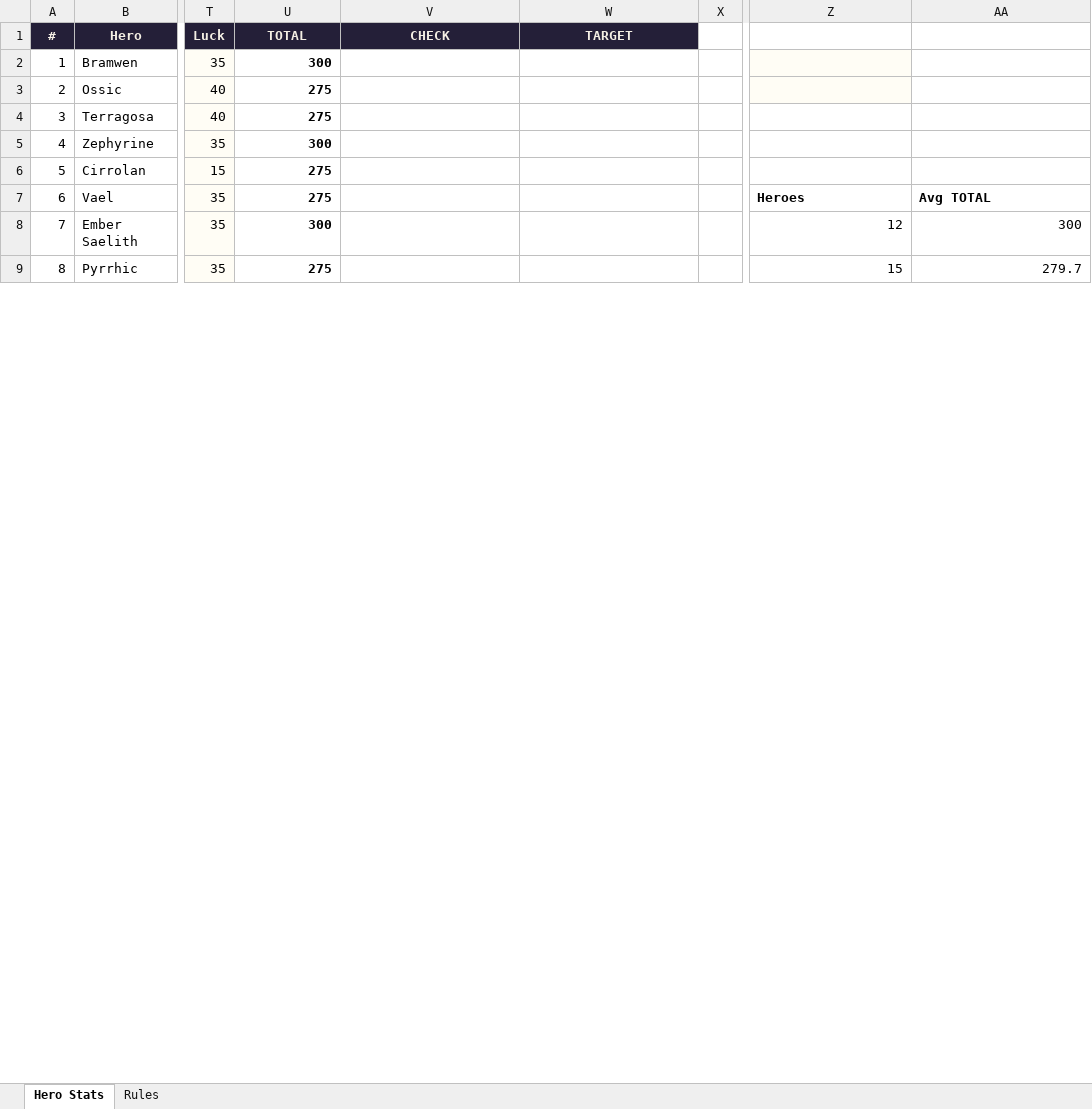
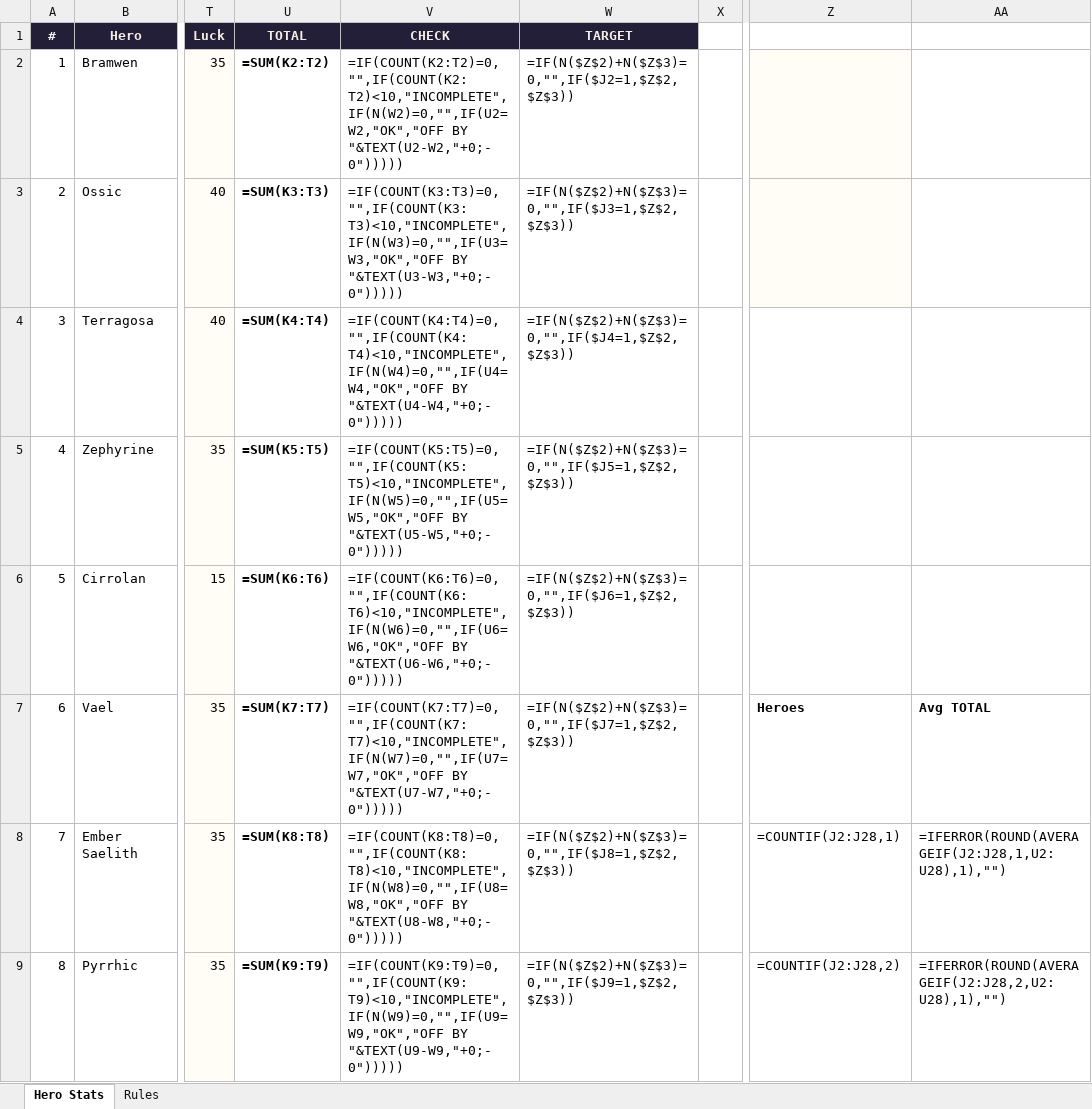
Before and after one commit to jonupchurch/LMNTLZ, an Excel workbook: resources/characters/hero-stats.xlsx, sheet Hero Stats, drawn as a sheet; only a part is shown, gaps mark what is left out; values as stored, in another font and other column widths than the file's, no borders; formulas without a stored value are shown as written; charts and pictures not drawn; the diff covers the shown part only; the diff names each change by its address in the sheet, - before the commit and + after, or states it on an @@ line.

```diff
--- a/resources/characters/hero-stats.xlsx (sheet Hero Stats)
+++ b/resources/characters/hero-stats.xlsx (sheet Hero Stats)
-U2 (TOTAL): 300
+U2 (TOTAL): =SUM(K2:T2)
-V2 (CHECK): (empty)
+V2 (CHECK): =IF(COUNT(K2:T2)=0,"",IF(COUNT(K2:T2)<10,"INCOMPLETE",IF(N(W2)=0,"",IF(U2=W2,"OK","OFF BY "&TEXT(U2-W2,"+0;-0")))))
-W2 (TARGET): (empty)
+W2 (TARGET): =IF(N($Z$2)+N($Z$3)=0,"",IF($J2=1,$Z$2,$Z$3))
-U3 (TOTAL): 275
+U3 (TOTAL): =SUM(K3:T3)
-V3 (CHECK): (empty)
+V3 (CHECK): =IF(COUNT(K3:T3)=0,"",IF(COUNT(K3:T3)<10,"INCOMPLETE",IF(N(W3)=0,"",IF(U3=W3,"OK","OFF BY "&TEXT(U3-W3,"+0;-0")))))
-W3 (TARGET): (empty)
+W3 (TARGET): =IF(N($Z$2)+N($Z$3)=0,"",IF($J3=1,$Z$2,$Z$3))
-U4 (TOTAL): 275
+U4 (TOTAL): =SUM(K4:T4)
-V4 (CHECK): (empty)
+V4 (CHECK): =IF(COUNT(K4:T4)=0,"",IF(COUNT(K4:T4)<10,"INCOMPLETE",IF(N(W4)=0,"",IF(U4=W4,"OK","OFF BY "&TEXT(U4-W4,"+0;-0")))))
-W4 (TARGET): (empty)
+W4 (TARGET): =IF(N($Z$2)+N($Z$3)=0,"",IF($J4=1,$Z$2,$Z$3))
-U5 (TOTAL): 300
+U5 (TOTAL): =SUM(K5:T5)
-V5 (CHECK): (empty)
+V5 (CHECK): =IF(COUNT(K5:T5)=0,"",IF(COUNT(K5:T5)<10,"INCOMPLETE",IF(N(W5)=0,"",IF(U5=W5,"OK","OFF BY "&TEXT(U5-W5,"+0;-0")))))
-W5 (TARGET): (empty)
+W5 (TARGET): =IF(N($Z$2)+N($Z$3)=0,"",IF($J5=1,$Z$2,$Z$3))
-U6 (TOTAL): 275
+U6 (TOTAL): =SUM(K6:T6)
-V6 (CHECK): (empty)
+V6 (CHECK): =IF(COUNT(K6:T6)=0,"",IF(COUNT(K6:T6)<10,"INCOMPLETE",IF(N(W6)=0,"",IF(U6=W6,"OK","OFF BY "&TEXT(U6-W6,"+0;-0")))))
-W6 (TARGET): (empty)
+W6 (TARGET): =IF(N($Z$2)+N($Z$3)=0,"",IF($J6=1,$Z$2,$Z$3))
-U7 (TOTAL): 275
+U7 (TOTAL): =SUM(K7:T7)
-V7 (CHECK): (empty)
+V7 (CHECK): =IF(COUNT(K7:T7)=0,"",IF(COUNT(K7:T7)<10,"INCOMPLETE",IF(N(W7)=0,"",IF(U7=W7,"OK","OFF BY "&TEXT(U7-W7,"+0;-0")))))
-W7 (TARGET): (empty)
+W7 (TARGET): =IF(N($Z$2)+N($Z$3)=0,"",IF($J7=1,$Z$2,$Z$3))
-U8 (TOTAL): 300
+U8 (TOTAL): =SUM(K8:T8)
-V8 (CHECK): (empty)
+V8 (CHECK): =IF(COUNT(K8:T8)=0,"",IF(COUNT(K8:T8)<10,"INCOMPLETE",IF(N(W8)=0,"",IF(U8=W8,"OK","OFF BY "&TEXT(U8-W8,"+0;-0")))))
-W8 (TARGET): (empty)
+W8 (TARGET): =IF(N($Z$2)+N($Z$3)=0,"",IF($J8=1,$Z$2,$Z$3))
-Z8: 12
+Z8: =COUNTIF(J2:J28,1)
-AA8: 300
+AA8: =IFERROR(ROUND(AVERAGEIF(J2:J28,1,U2:U28),1),"")
-U9 (TOTAL): 275
+U9 (TOTAL): =SUM(K9:T9)
-V9 (CHECK): (empty)
+V9 (CHECK): =IF(COUNT(K9:T9)=0,"",IF(COUNT(K9:T9)<10,"INCOMPLETE",IF(N(W9)=0,"",IF(U9=W9,"OK","OFF BY "&TEXT(U9-W9,"+0;-0")))))
-W9 (TARGET): (empty)
+W9 (TARGET): =IF(N($Z$2)+N($Z$3)=0,"",IF($J9=1,$Z$2,$Z$3))
-Z9: 15
+Z9: =COUNTIF(J2:J28,2)
-AA9: 279.7
+AA9: =IFERROR(ROUND(AVERAGEIF(J2:J28,2,U2:U28),1),"")
```
Also changed, not shown: 60 edited cells elsewhere in this sheet, charts or pictures.
